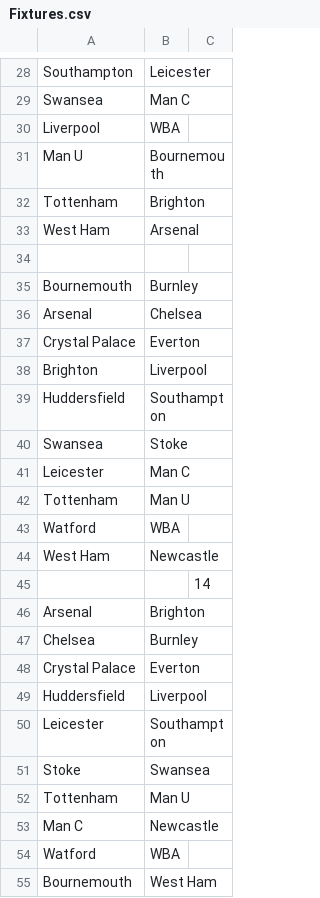
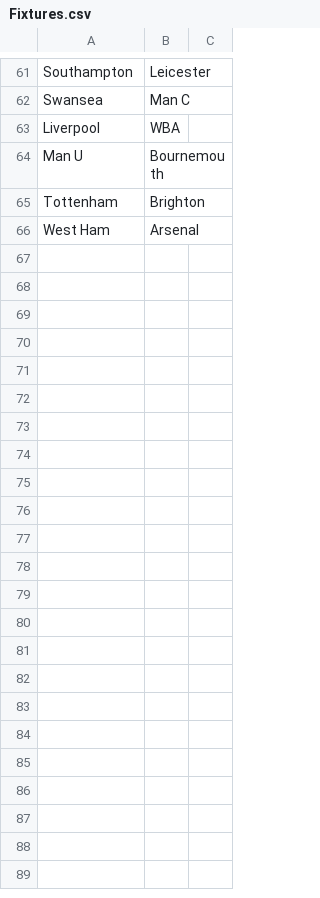
Before and after one commit to NickG36/FFL_WPF, a CSV file: FFL_WPF/bin/Debug/Fixtures.csv, drawn as a sheet; only a part is shown, gaps mark what is left out; the diff covers the shown part only.

```diff
--- a/FFL_WPF/bin/Debug/Fixtures.csv
+++ b/FFL_WPF/bin/Debug/Fixtures.csv
@@ -33,23 +66 @@ Tottenham,Brighton
 West Ham,Arsenal
-,,
-Bournemouth,Burnley
-Arsenal,Chelsea
-Crystal Palace,Everton
-Brighton,Liverpool
-Huddersfield,Southampton
-Swansea,Stoke
-Leicester,Man C
-Tottenham,Man U
-Watford,WBA
-West Ham,Newcastle
-,,14
-Arsenal,Brighton
-Chelsea,Burnley
-Crystal Palace,Everton
-Huddersfield,Liverpool
-Leicester,Southampton
-Stoke,Swansea
-Tottenham,Man U
-Man C,Newcastle
-Watford,WBA
-Bournemouth,West Ham
```
Also changed, not shown: 30 added rows elsewhere in this file, FFL_WPF/bin/Debug/Results.csv, FFL_WPF/bin/Release/Fixtures.csv, 1 other file.
